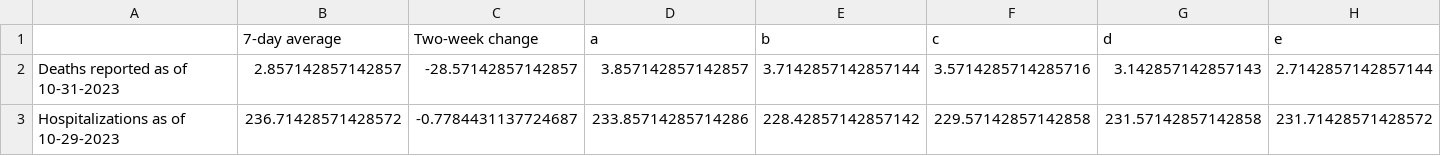
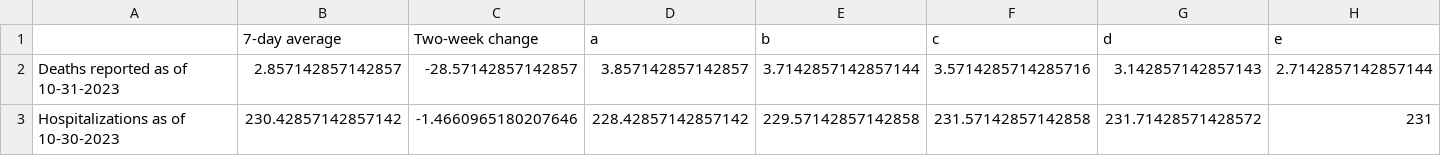
Before and after one commit to Baltimore-Sun/md-covid-scraper, a CSV file: graphic-top.csv, drawn as a sheet; only a part is shown; removed rows and columns are numbered as before the commit, all else as after; rows hold the shown columns only; the diff names each change by its address in the sheet, - before the commit and + after, or states it on an @@ line.

```diff
--- a/graphic-top.csv
+++ b/graphic-top.csv
-row 3: Hospitalizations as of 10-29-2023 | 236.71428571428572 | -0.7784431137724687 | 233.85714285714286 | 228.42857142857142 | 229.57142857142858 | 231.57142857142858 | 231.71428571428572
+row 3: Hospitalizations as of 10-30-2023 | 230.42857142857142 | -1.4660965180207646 | 228.42857142857142 | 229.57142857142858 | 231.57142857142858 | 231.71428571428572 | 231
```
Also changed, not shown: md_cdc.csv, md_hosp.csv.
